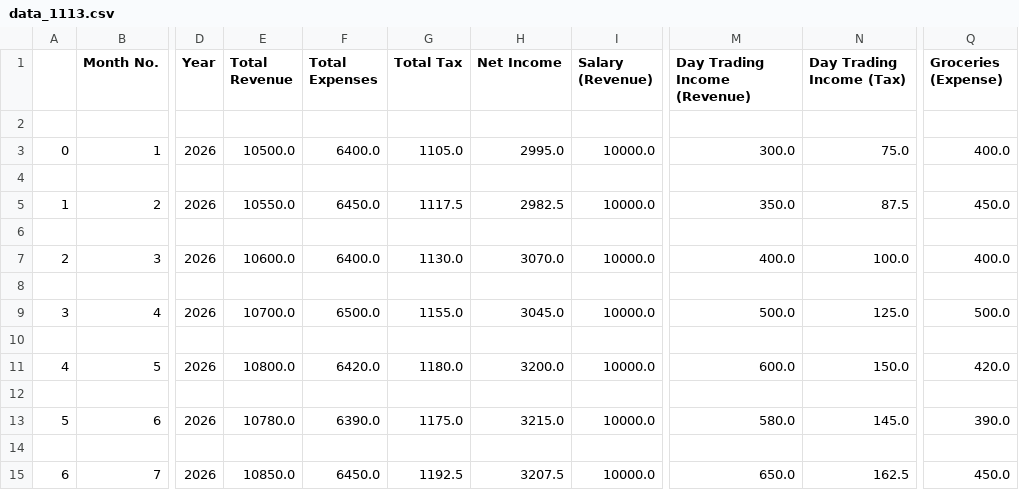
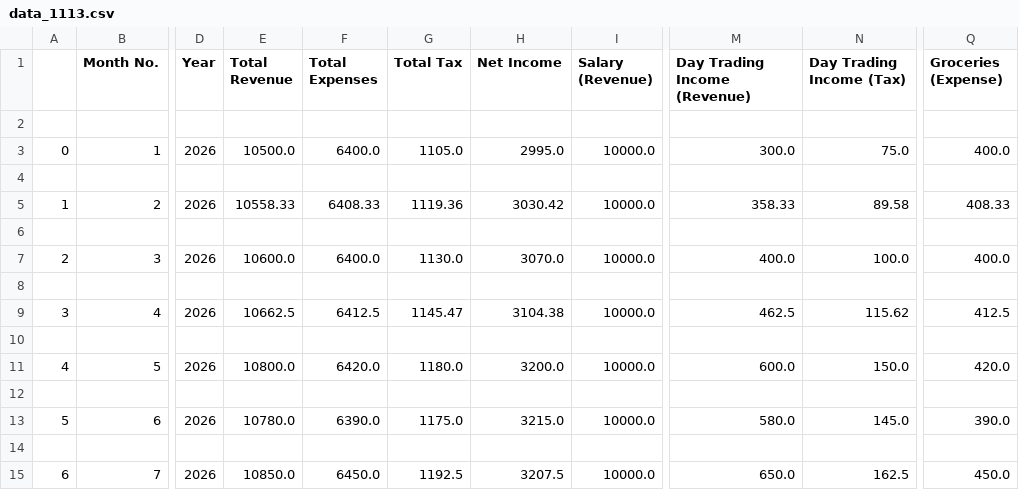
Before and after one commit to AwesomedudeX/EZIncomeTracker, a CSV file: data_1113.csv, drawn as a sheet; only a part is shown, gaps mark what is left out; the diff names each change by its address in the sheet, - before the commit and + after, or states it on an @@ line.

```diff
--- a/data_1113.csv
+++ b/data_1113.csv
-E5 (Total Revenue): 10550.0
+E5 (Total Revenue): 10558.33
-F5 (Total Expenses): 6450.0
+F5 (Total Expenses): 6408.33
-G5 (Total Tax): 1117.5
+G5 (Total Tax): 1119.36
-H5 (Net Income): 2982.5
+H5 (Net Income): 3030.42
-M5 (Day Trading Income (Revenue)): 350.0
+M5 (Day Trading Income (Revenue)): 358.33
-N5 (Day Trading Income (Tax)): 87.5
+N5 (Day Trading Income (Tax)): 89.58
-Q5 (Groceries (Expense)): 450.0
+Q5 (Groceries (Expense)): 408.33
-E9 (Total Revenue): 10700.0
+E9 (Total Revenue): 10662.5
-F9 (Total Expenses): 6500.0
+F9 (Total Expenses): 6412.5
-G9 (Total Tax): 1155.0
+G9 (Total Tax): 1145.47
-H9 (Net Income): 3045.0
+H9 (Net Income): 3104.38
-M9 (Day Trading Income (Revenue)): 500.0
+M9 (Day Trading Income (Revenue)): 462.5
-N9 (Day Trading Income (Tax)): 125.0
+N9 (Day Trading Income (Tax)): 115.62
-Q9 (Groceries (Expense)): 500.0
+Q9 (Groceries (Expense)): 412.5
```
Also changed, not shown: 2 other files.
